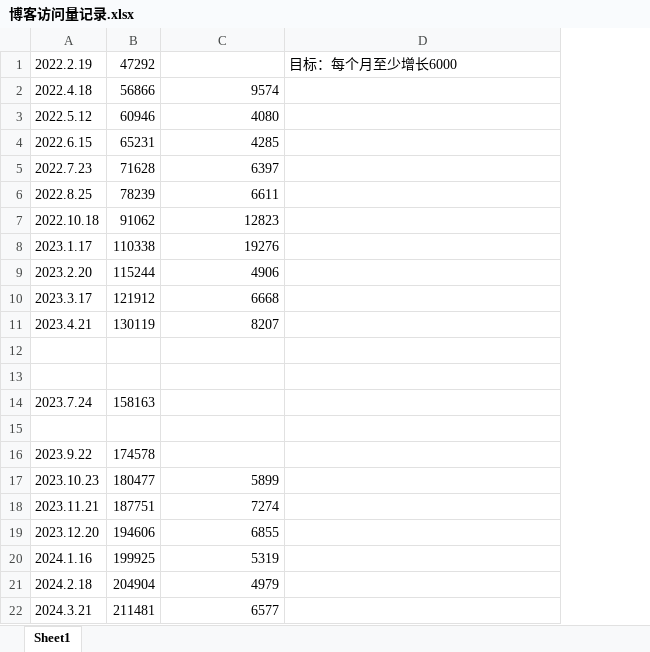
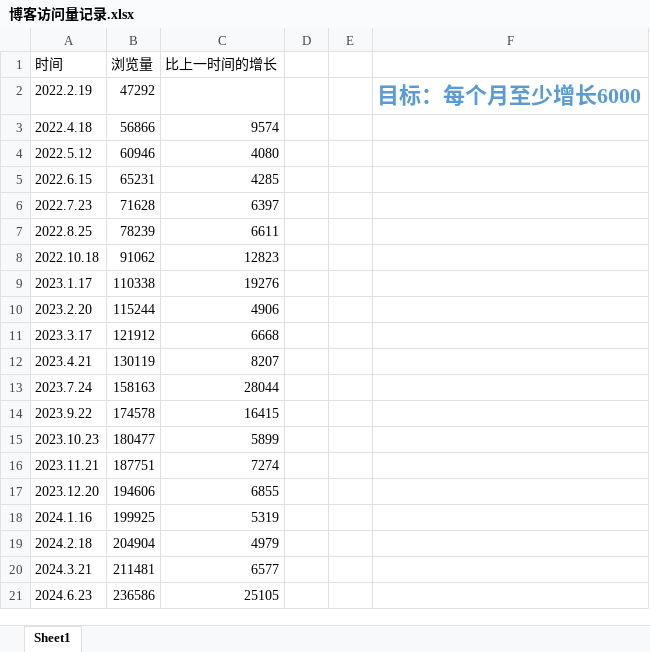
Before and after one commit to charon-cheung/charon-cheung.github.io, an Excel workbook: 博客访问量记录.xlsx, sheet Sheet1, drawn as a sheet; values as stored, in another font and other column widths than the file's, no borders; removed rows and columns are numbered as before the commit, all else as after; the diff names each change by its address in the sheet, - before the commit and + after, or states it on an @@ line.

```diff
--- a/博客访问量记录.xlsx (sheet Sheet1)
+++ b/博客访问量记录.xlsx (sheet Sheet1)
+column D, empty
+column E, empty
+row 1: 时间 | 浏览量 | 比上一时间的增长
@@ F2 bold: off → on, text colour: black → #5B9BD5, text size: larger @@
-row 12: (empty)
-row 13: (empty)
-C13: (empty)
+C13: 28044
-row 15: (empty)
-C14: (empty)
+C14: 16415
+row 21: 2024.6.23 | 236586 | 25105
```
Also changed, not shown: formulas that keep their value, 4 other files.
